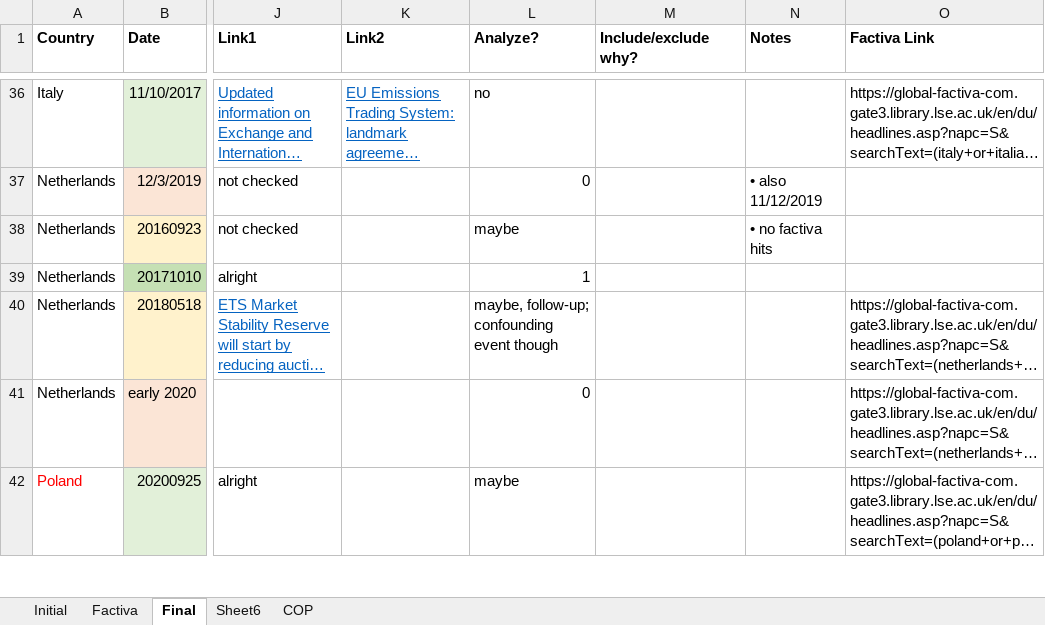
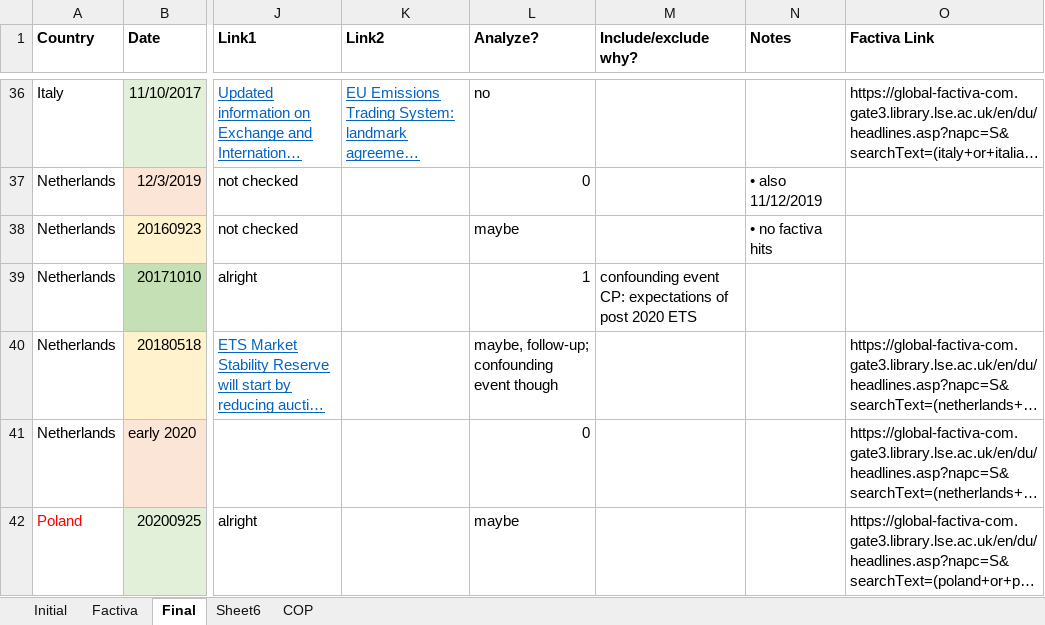
Before and after one commit to ccs282/Dissertation-Code-Data, an Excel workbook: Other data/Coal phase out announcements.xlsx, sheet Final, drawn as a sheet; only a part is shown, gaps mark what is left out; long unchanged cells end in …; values as stored, in another font and other column widths than the file's, no borders; the diff names each change by its address in the sheet, - before the commit and + after, or states it on an @@ line.

```diff
--- a/Other data/Coal phase out announcements.xlsx (sheet Final)
+++ b/Other data/Coal phase out announcements.xlsx (sheet Final)
-M39 (Include/exclude why?): (empty)
+M39 (Include/exclude why?): confounding event CP: expectations of post 2020 ETS
```
Also changed, not shown: sheet Factiva, 1 other file.
